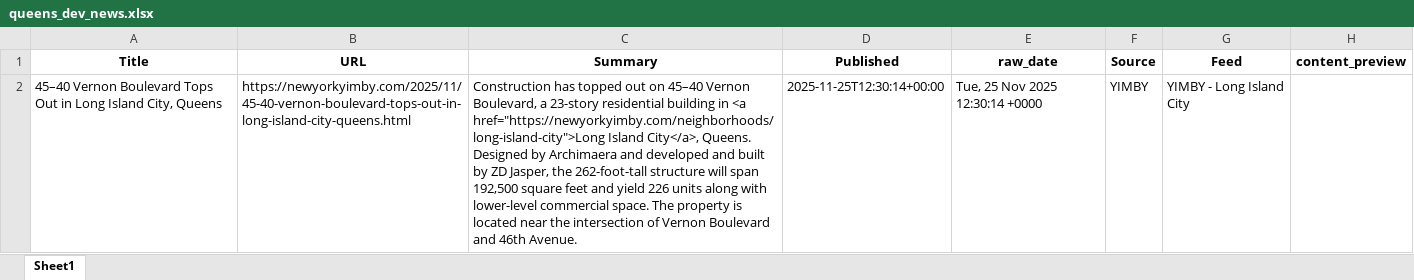
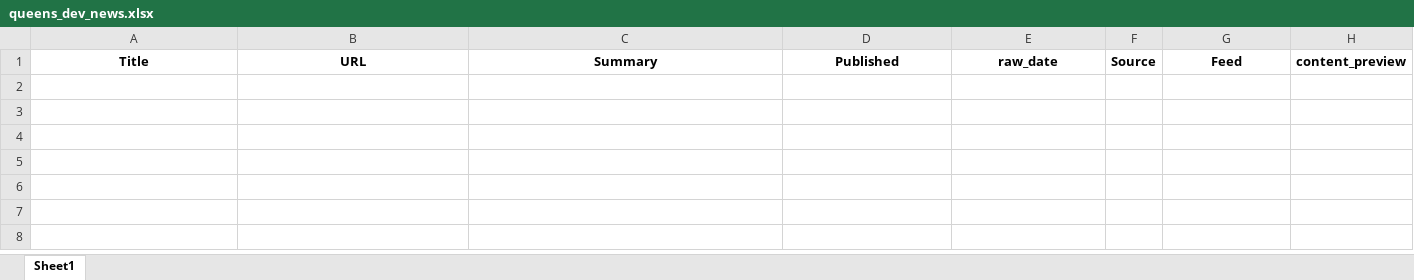
Before and after one commit to ACRE-marketing/queens-dev-news, an Excel workbook: data/output/queens_dev_news.xlsx, sheet Sheet1, drawn as a sheet; values as stored, in another font and other column widths than the file's, no borders; the diff names each change by its address in the sheet, - before the commit and + after, or states it on an @@ line.

```diff
--- a/data/output/queens_dev_news.xlsx (sheet Sheet1)
+++ b/data/output/queens_dev_news.xlsx (sheet Sheet1)
-row 2: 45–40 Vernon Boulevard Tops Out in Long Island City, Queens | https://newyorkyimby.com/2025/11/45-40-vernon-boulevard-tops-out-in-long-island-city-queens.html | Construction has topped out on 45–40 Vernon Boulevard, a 23-story residential building in <a href="https://newyorkyimby.com/neighborhoods/long-island-city">Long Island City</a>, Queens. Designed by Archimaera and developed and built by ZD Jasper, the 262-foot-tall structure will span 192,500 square feet and yield 226 units along with lower-level commercial space. The property is located near the intersection of Vernon Boulevard and 46th Avenue. | 2025-11-25T12:30:14+00:00 | Tue, 25 Nov 2025 12:30:14 +0000 | YIMBY | YIMBY - Long Island City
```
